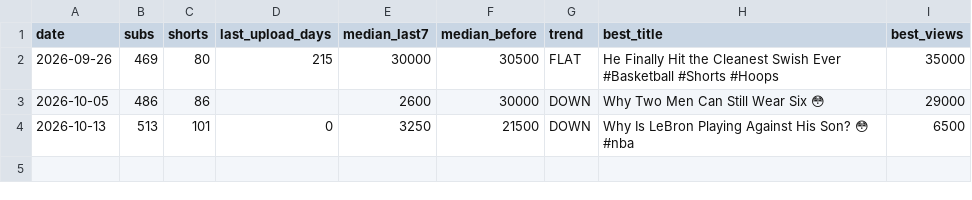
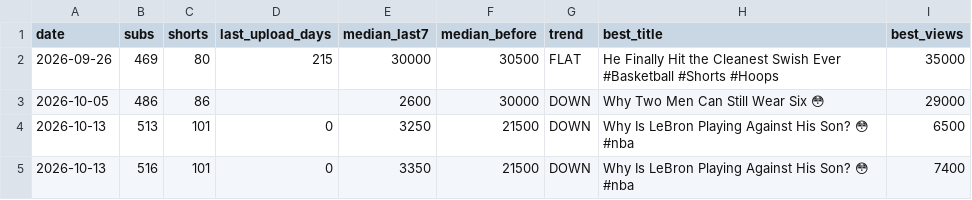
Before and after one commit to shsdhd99-netizen/metasports-shorts, a CSV file: Tools/data/channel_log.csv, drawn as a sheet.

```diff
--- a/Tools/data/channel_log.csv
+++ b/Tools/data/channel_log.csv
@@ -4 +4,2 @@ date,subs,shorts,last_upload_days,median_last7,median_before,trend,best_title,be
 2026-10-13,513,101,0,3250,21500,DOWN,Why Is LeBron Playing Against His Son? 😳 #nba,6500
+2026-10-13,516,101,0,3350,21500,DOWN,Why Is LeBron Playing Against His Son? 😳 #nba,7400
```
Also changed, not shown: 1 other file.
